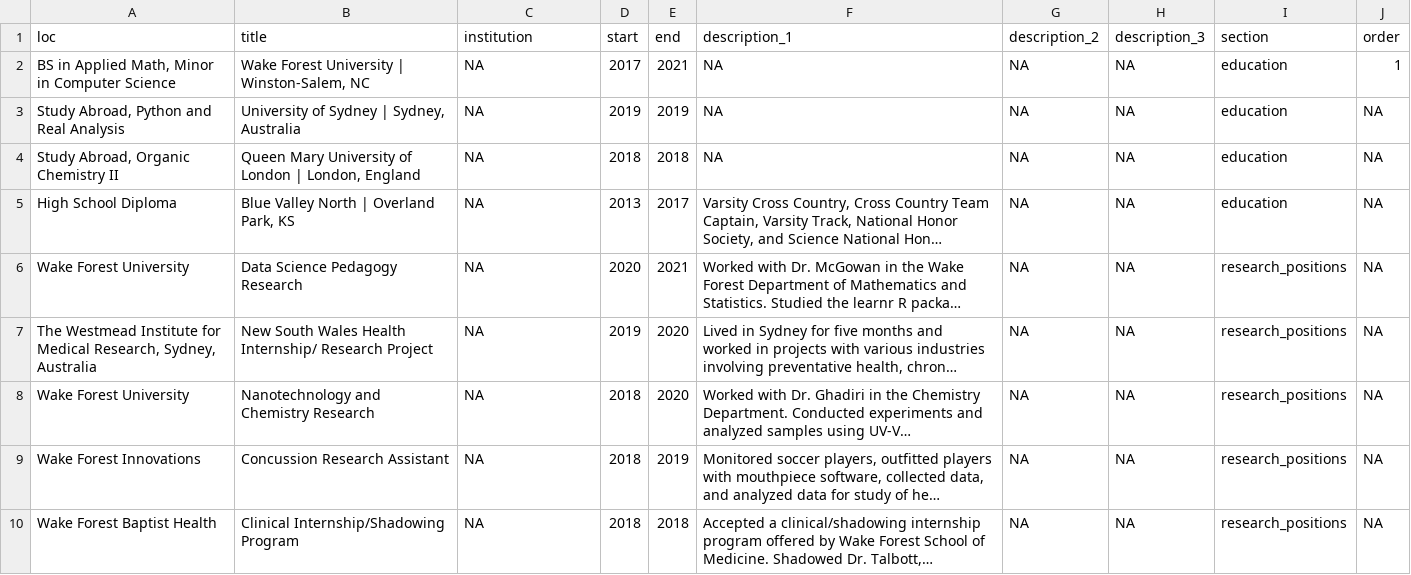
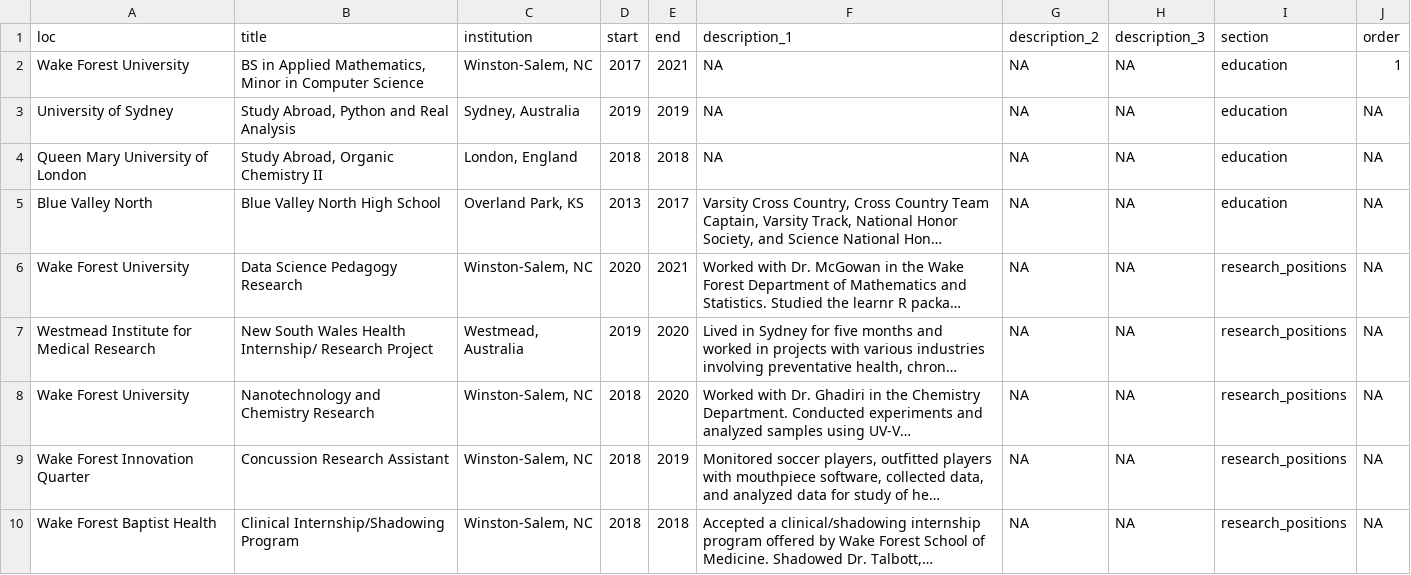
Before and after one commit to hluebbering/live-cv, a CSV file: positions.csv, drawn as a sheet; only a part is shown; long unchanged cells end in …; the diff covers the shown part only; the diff names each change by its address in the sheet, - before the commit and + after, or states it on an @@ line.

```diff
--- a/positions.csv
+++ b/positions.csv
-A2 (loc): BS in Applied Math, Minor in Computer Science
+A2 (loc): Wake Forest University
-B2 (title): Wake Forest University | Winston-Salem, NC
+B2 (title): BS in Applied Mathematics, Minor in Computer Science
-C2 (institution): NA
+C2 (institution): Winston-Salem, NC
-A3 (loc): Study Abroad, Python and Real Analysis
+A3 (loc): University of Sydney
-B3 (title): University of Sydney | Sydney, Australia
+B3 (title): Study Abroad, Python and Real Analysis
-C3 (institution): NA
+C3 (institution): Sydney, Australia
-A4 (loc): Study Abroad, Organic Chemistry II
+A4 (loc): Queen Mary University of London
-B4 (title): Queen Mary University of London | London, England
+B4 (title): Study Abroad, Organic Chemistry II
-C4 (institution): NA
+C4 (institution): London, England
-A5 (loc): High School Diploma
+A5 (loc): Blue Valley North
-B5 (title): Blue Valley North | Overland Park, KS
+B5 (title): Blue Valley North High School
-C5 (institution): NA
+C5 (institution): Overland Park, KS
-C6 (institution): NA
+C6 (institution): Winston-Salem, NC
-A7 (loc): The Westmead Institute for Medical Research, Sydney, Australia
+A7 (loc): Westmead Institute for Medical Research
-C7 (institution): NA
+C7 (institution): Westmead, Australia
-C8:C10 (institution): NA
+C8:C10 (institution): Winston-Salem, NC
-A9 (loc): Wake Forest Innovations
+A9 (loc): Wake Forest Innovation Quarter
```
Also changed, not shown: 9 edited cells elsewhere in this file, 5 other files.
